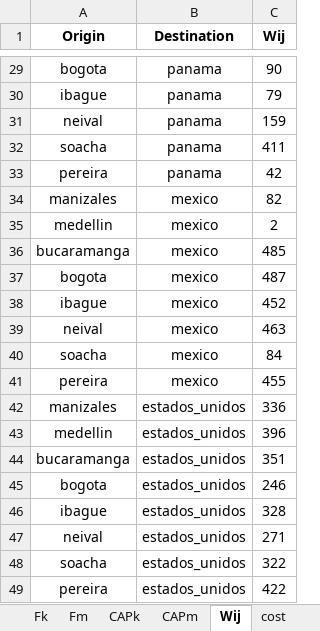
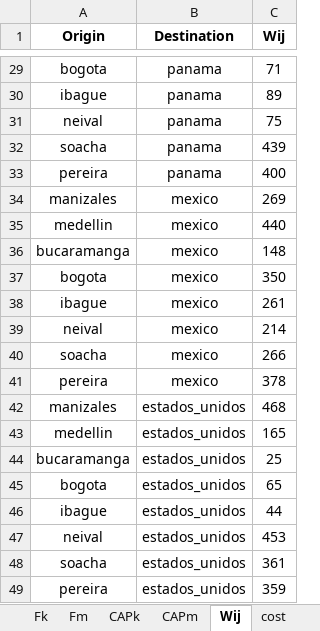
Before and after one commit to storreglosa/multimodal_logistics_network_colombia, an Excel workbook: notebooks/model_data.xlsx, sheet Wij, drawn as a sheet; only a part is shown, gaps mark what is left out; values as stored, in another font and other column widths than the file's, no borders; the diff covers the shown part only; the diff names each change by its address in the sheet, - before the commit and + after, or states it on an @@ line.

```diff
--- a/notebooks/model_data.xlsx (sheet Wij)
+++ b/notebooks/model_data.xlsx (sheet Wij)
-C29 (Wij): 90
+C29 (Wij): 71
-C30 (Wij): 79
+C30 (Wij): 89
-C31 (Wij): 159
+C31 (Wij): 75
-C32 (Wij): 411
+C32 (Wij): 439
-C33 (Wij): 42
+C33 (Wij): 400
-C34 (Wij): 82
+C34 (Wij): 269
-C35 (Wij): 2
+C35 (Wij): 440
-C36 (Wij): 485
+C36 (Wij): 148
-C37 (Wij): 487
+C37 (Wij): 350
-C38 (Wij): 452
+C38 (Wij): 261
-C39 (Wij): 463
+C39 (Wij): 214
-C40 (Wij): 84
+C40 (Wij): 266
-C41 (Wij): 455
+C41 (Wij): 378
-C42 (Wij): 336
+C42 (Wij): 468
-C43 (Wij): 396
+C43 (Wij): 165
-C44 (Wij): 351
+C44 (Wij): 25
-C45 (Wij): 246
+C45 (Wij): 65
-C46 (Wij): 328
+C46 (Wij): 44
-C47 (Wij): 271
+C47 (Wij): 453
-C48 (Wij): 322
+C48 (Wij): 361
-C49 (Wij): 422
+C49 (Wij): 359
```
Also changed, not shown: 27 edited cells elsewhere in this sheet, other sheet tabs.
